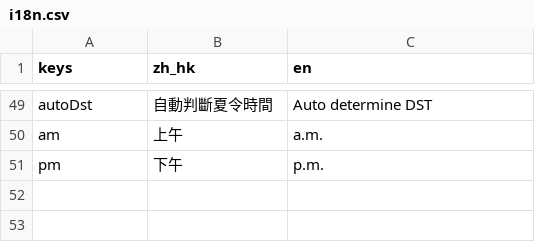
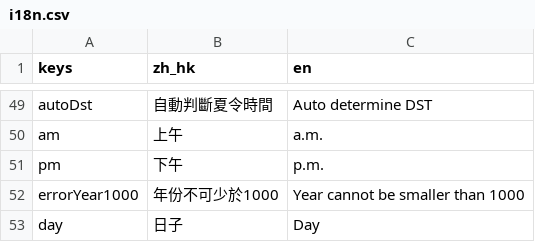
Before and after one commit to OscarMui/uk-gadgets, a CSV file: dev/i18n.csv, drawn as a sheet; only a part is shown, gaps mark what is left out; the diff names each change by its address in the sheet, - before the commit and + after, or states it on an @@ line.

Commit message:
progress on data validation for time tool

```diff
--- a/dev/i18n.csv
+++ b/dev/i18n.csv
+row 52: errorYear1000 | 年份不可少於1000 | Year cannot be smaller than 1000
+row 53: day | 日子 | Day
```
Also changed, not shown: 3 other files.
